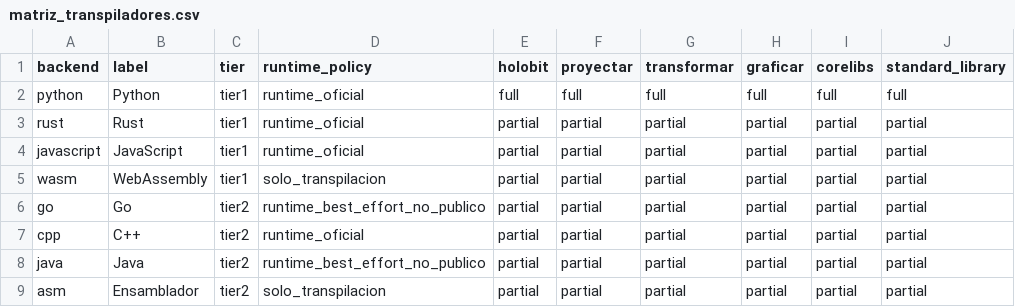
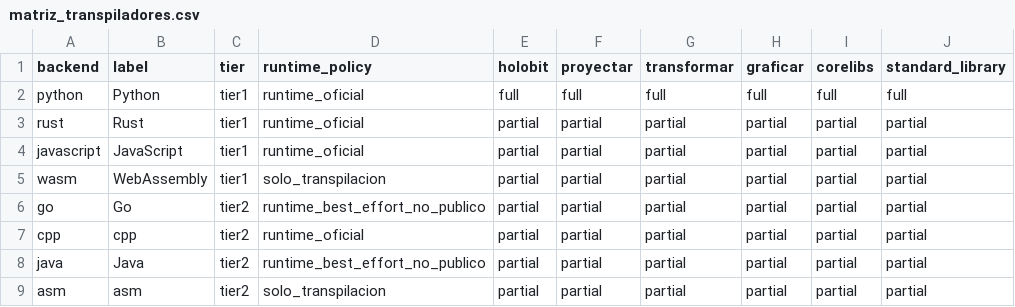
Before and after one commit to Alphonsus411/pCobra, a CSV file: docs/matriz_transpiladores.csv, drawn as a sheet.

```diff
--- a/docs/matriz_transpiladores.csv
+++ b/docs/matriz_transpiladores.csv
@@ -6,4 +6,4 @@ wasm,WebAssembly,tier1,solo_transpilacion,partial,partial,partial,partial,partia
 go,Go,tier2,runtime_best_effort_no_publico,partial,partial,partial,partial,partial,partial
-cpp,C++,tier2,runtime_oficial,partial,partial,partial,partial,partial,partial
+cpp,cpp,tier2,runtime_oficial,partial,partial,partial,partial,partial,partial
 java,Java,tier2,runtime_best_effort_no_publico,partial,partial,partial,partial,partial,partial
-asm,Ensamblador,tier2,solo_transpilacion,partial,partial,partial,partial,partial,partial
+asm,asm,tier2,solo_transpilacion,partial,partial,partial,partial,partial,partial
```
Also changed, not shown: 29 other files.
